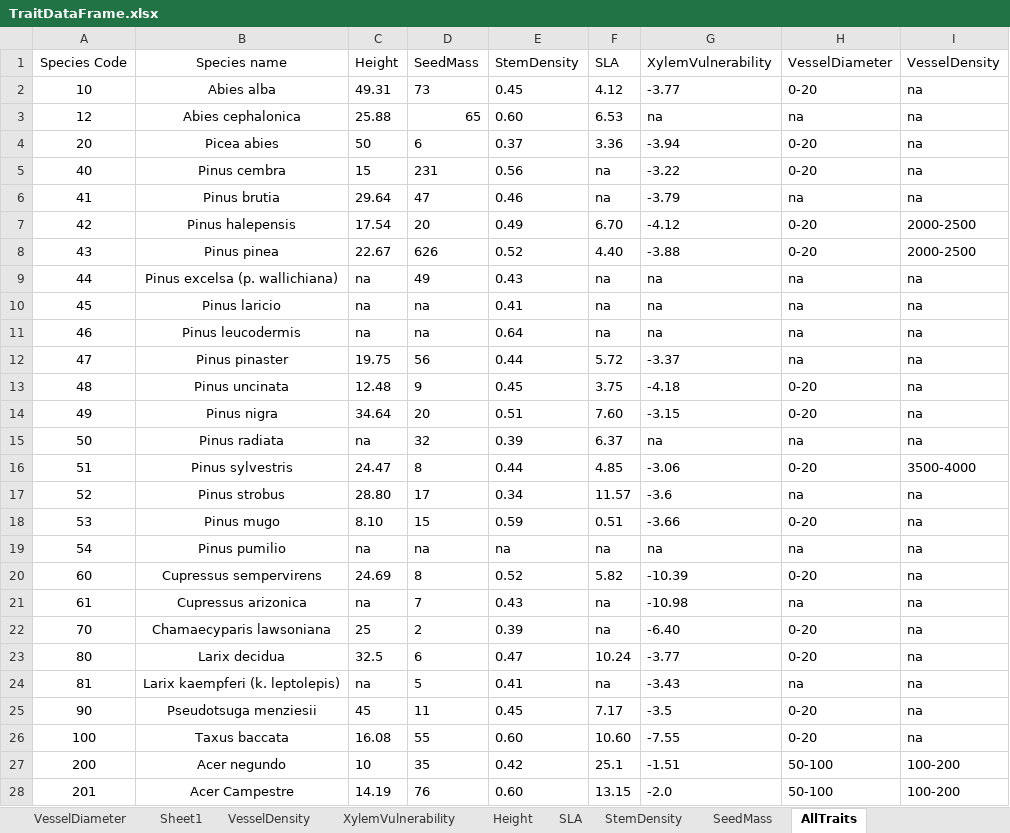
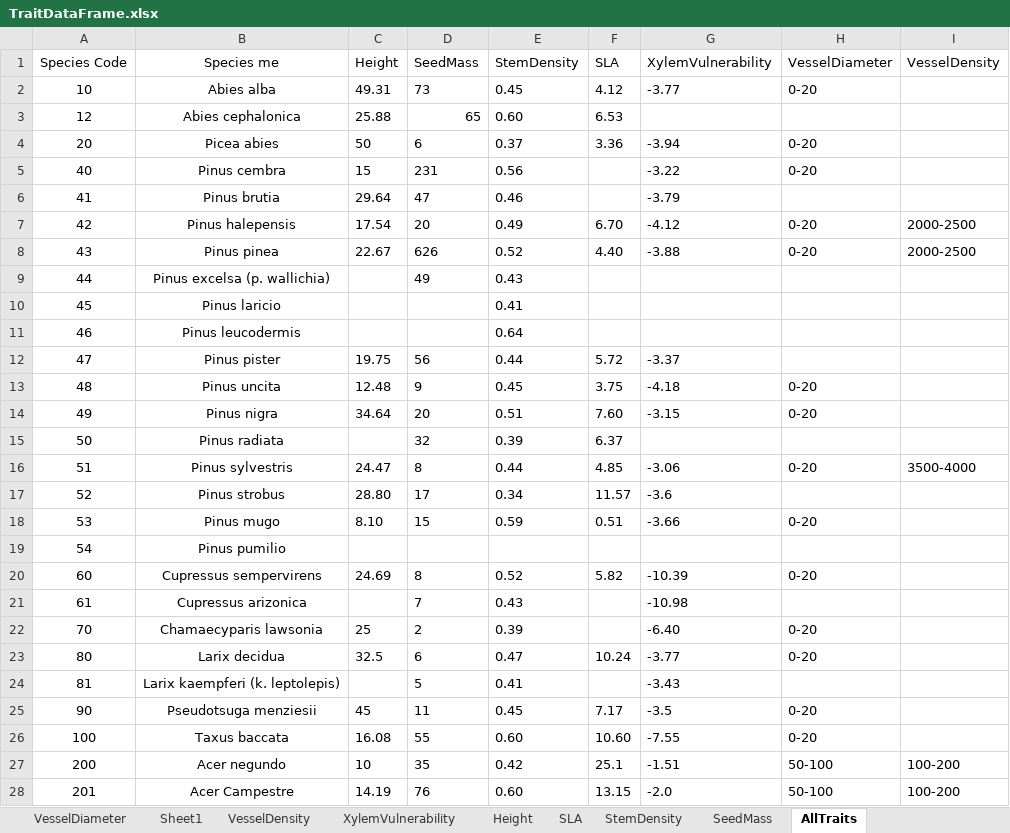
Before and after one commit to bobmuscarella/INFC-functional-diversity, an Excel workbook: DATA/TraitDataFrame.xlsx, sheet AllTraits, drawn as a sheet; only a part is shown; values as stored, in another font and other column widths than the file's, no borders; the diff covers the shown part only; the diff names each change by its address in the sheet, - before the commit and + after, or states it on an @@ line.

```diff
--- a/DATA/TraitDataFrame.xlsx (sheet AllTraits)
+++ b/DATA/TraitDataFrame.xlsx (sheet AllTraits)
-B1: Species name
+B1: Species me
-I2:I6 (VesselDensity): na
+I2:I6 (VesselDensity): (empty)
-G3 (XylemVulnerability): na
+G3 (XylemVulnerability): (empty)
-H3 (VesselDiameter): na
+H3 (VesselDiameter): (empty)
-F5:F6 (SLA): na
+F5:F6 (SLA): (empty)
-H6 (VesselDiameter): na
+H6 (VesselDiameter): (empty)
-B9 (Species me): Pinus excelsa (p. wallichiana)
+B9 (Species me): Pinus excelsa (p. wallichia)
-C9:C11 (Height): na
+C9:C11 (Height): (empty)
-F9:F11 (SLA): na
+F9:F11 (SLA): (empty)
-G9:G11 (XylemVulnerability): na
+G9:G11 (XylemVulnerability): (empty)
-H9:H12 (VesselDiameter): na
+H9:H12 (VesselDiameter): (empty)
-I9:I15 (VesselDensity): na
+I9:I15 (VesselDensity): (empty)
-D10:D11 (SeedMass): na
+D10:D11 (SeedMass): (empty)
-B12 (Species me): Pinus pinaster
+B12 (Species me): Pinus pister
-B13 (Species me): Pinus uncinata
+B13 (Species me): Pinus uncita
-C15 (Height): na
+C15 (Height): (empty)
-G15 (XylemVulnerability): na
+G15 (XylemVulnerability): (empty)
-H15 (VesselDiameter): na
+H15 (VesselDiameter): (empty)
-H17 (VesselDiameter): na
+H17 (VesselDiameter): (empty)
-I17:I26 (VesselDensity): na
+I17:I26 (VesselDensity): (empty)
-C19 (Height): na
+C19 (Height): (empty)
-D19 (SeedMass): na
+D19 (SeedMass): (empty)
-E19 (StemDensity): na
+E19 (StemDensity): (empty)
-F19 (SLA): na
+F19 (SLA): (empty)
-G19 (XylemVulnerability): na
+G19 (XylemVulnerability): (empty)
-H19 (VesselDiameter): na
+H19 (VesselDiameter): (empty)
-C21 (Height): na
+C21 (Height): (empty)
-F21:F22 (SLA): na
+F21:F22 (SLA): (empty)
-H21 (VesselDiameter): na
+H21 (VesselDiameter): (empty)
-B22 (Species me): Chamaecyparis lawsoniana
+B22 (Species me): Chamaecyparis lawsonia
-C24 (Height): na
+C24 (Height): (empty)
-F24 (SLA): na
+F24 (SLA): (empty)
-H24 (VesselDiameter): na
+H24 (VesselDiameter): (empty)
```
Also changed, not shown: 114 edited cells elsewhere in this sheet, 7 other files.
